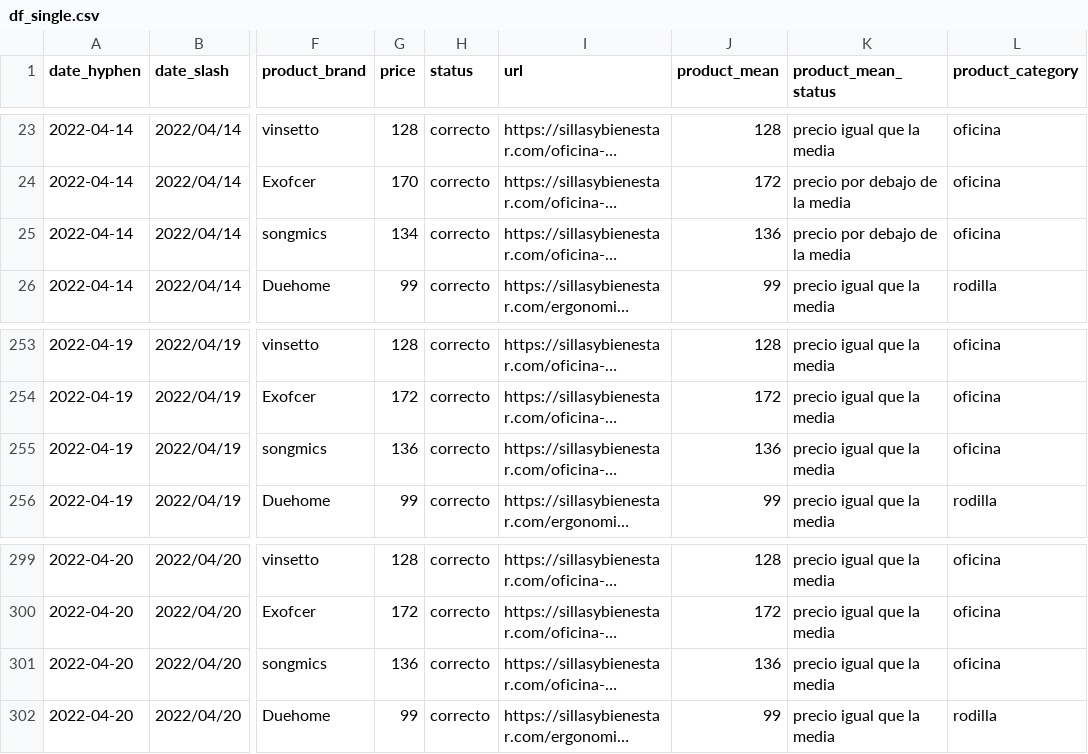
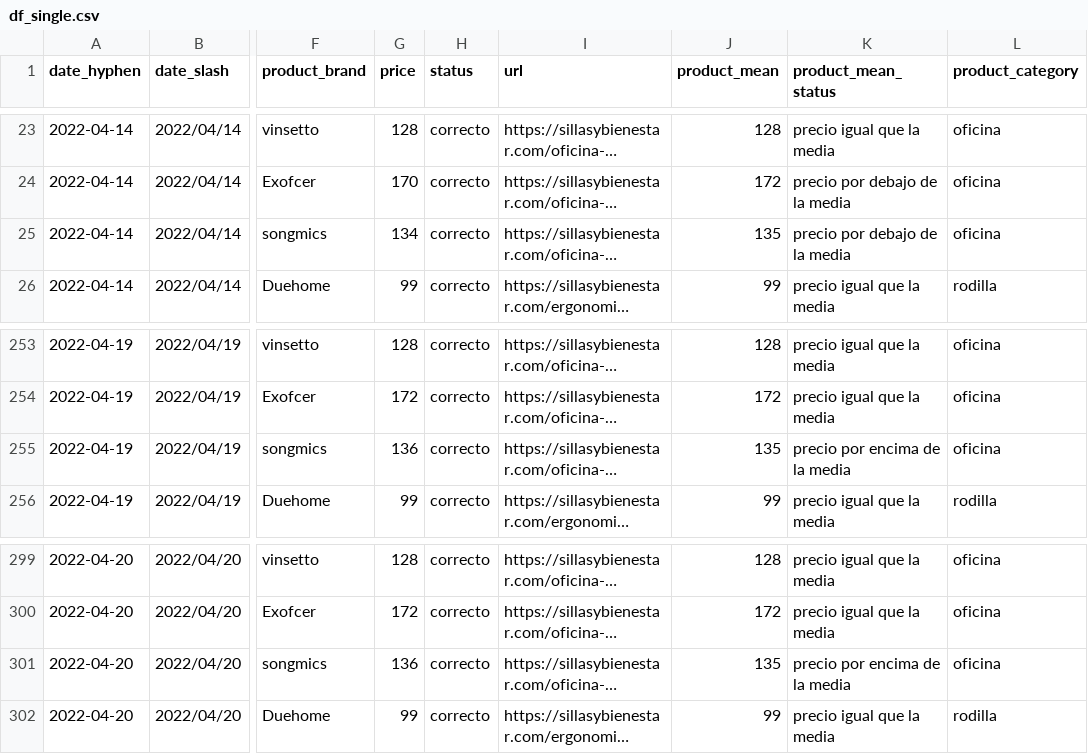
Before and after one commit to alvaro-saez/business_afi, a CSV file: files/df_single.csv, drawn as a sheet; only a part is shown, gaps mark what is left out; long unchanged cells end in …; the diff covers the shown part only; the diff names each change by its address in the sheet, - before the commit and + after, or states it on an @@ line.

```diff
--- a/files/df_single.csv
+++ b/files/df_single.csv
-J25 (product_mean): 136
+J25 (product_mean): 135
-J255 (product_mean): 136
+J255 (product_mean): 135
-K255 (product_mean_status): precio igual que la media
+K255 (product_mean_status): precio por encima de la media
-J301 (product_mean): 136
+J301 (product_mean): 135
-K301 (product_mean_status): precio igual que la media
+K301 (product_mean_status): precio por encima de la media
```
Also changed, not shown: 11 edited cells elsewhere in this file, 2 other files.
